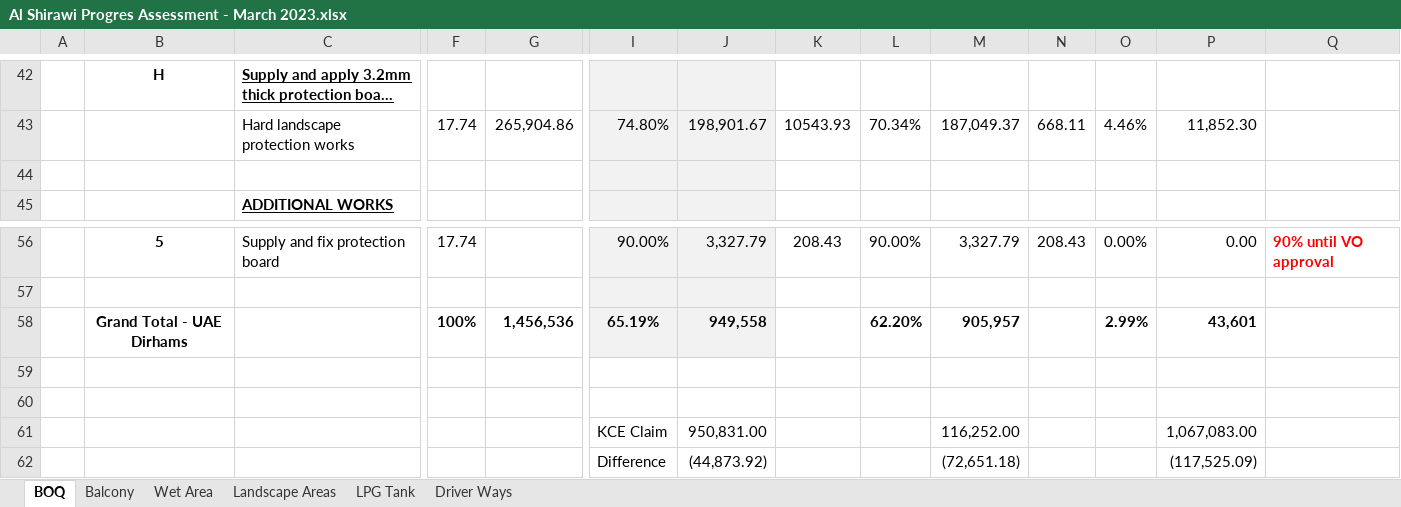
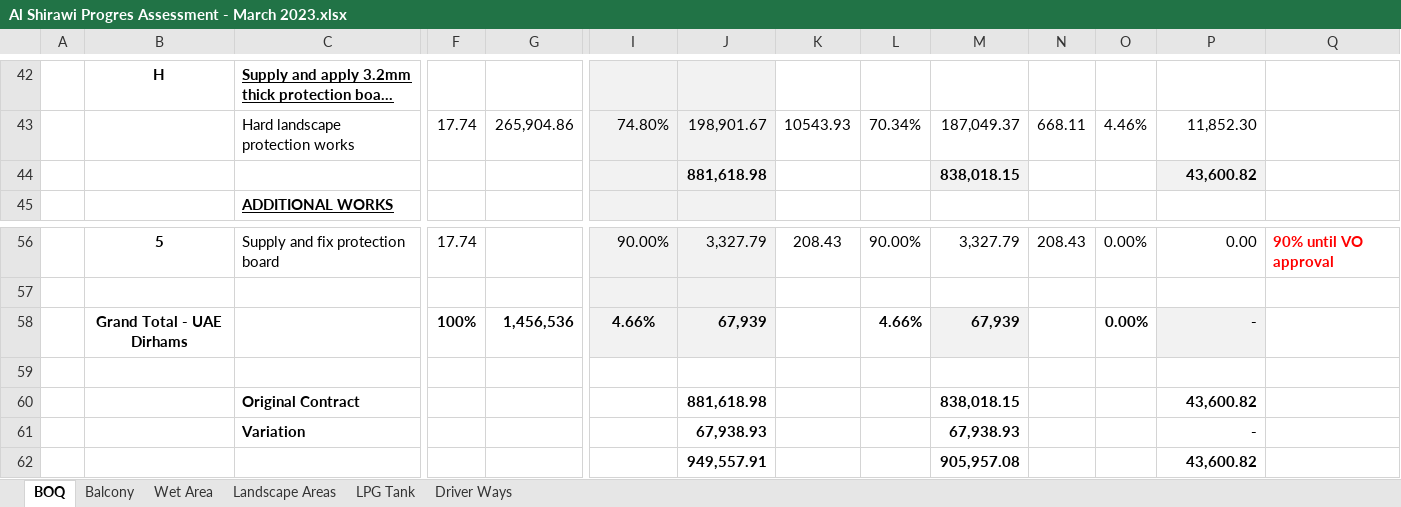
Before and after one commit to Himalkosala/Omniyat, an Excel workbook: Payments/Contractor Payment Cerfificates/KCE/Sub Contractor Payment/P004 Al Shirawi/Al Shirawi Progres Assessment - March 2023.xlsx, sheet BOQ, drawn as a sheet; only a part is shown, gaps mark what is left out; long unchanged cells end in …; values as stored, in another font and other column widths than the file's, no borders; removed rows and columns are numbered as before the commit, all else as after; rows hold the shown columns only; the diff names each change by its address in the sheet, - before the commit and + after, or states it on an @@ line.

Commit message:
Add files via upload

```diff
--- a/Payments/Contractor Payment Cerfificates/KCE/Sub Contractor Payment/P004 Al Shirawi/Al Shirawi Progres Assessment - March 2023.xlsx (sheet BOQ)
+++ b/Payments/Contractor Payment Cerfificates/KCE/Sub Contractor Payment/P004 Al Shirawi/Al Shirawi Progres Assessment - March 2023.xlsx (sheet BOQ)
-row 44: (empty)
+row 44:  |  |  |  |  |  | 881,618.98 |  |  | 838,018.15 |  |  | 43,600.82
-M44 fill: none
+M44 fill: #F2F2F2
-P44 fill: none
+P44 fill: #F2F2F2
-row 58:  | Grand Total - UAE Dirhams |  | 100% | 1,456,536 | 65.19% | 949,558 |  | 62.20% | 905,957 |  | 2.99% | 43,601
+row 58:  | Grand Total - UAE Dirhams |  | 100% | 1,456,536 | 4.66% | 67,939 |  | 4.66% | 67,939 |  | 0.00% | -
-row 60: (empty)
+row 60:  |  | Original Contract |  |  |  | 881,618.98 |  |  | 838,018.15 |  |  | 43,600.82
-row 61:  |  |  |  |  | KCE Claim | 950,831.00 |  |  | 116,252.00 |  |  | 1,067,083.00
-row 62:  |  |  |  |  | Difference | (44,873.92) |  |  | (72,651.18) |  |  | (117,525.09)
+row 61:  |  | Variation |  |  |  | 67,938.93 |  |  | 67,938.93 |  |  | -
+row 62:  |  |  |  |  |  | 949,557.91 |  |  | 905,957.08 |  |  | 43,600.82
```
